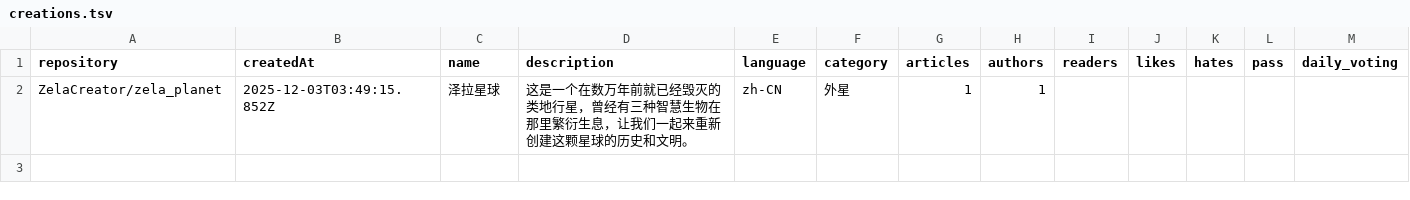
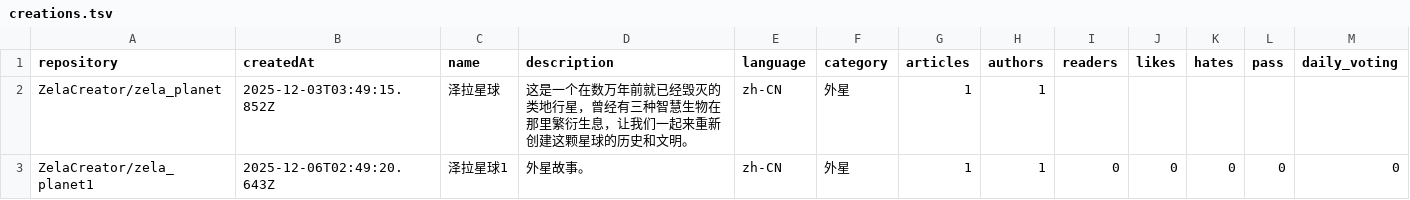
Before and after one commit to DIPCNPO/creations, a TSV file: creations.tsv, drawn as a sheet.

Commit message:
Add project ZelaCreator/zela_planet1 to creations.tsv
- Repository: ZelaCreator/zela_planet1
- Name: 泽拉星球1
- Issue: #3

```diff
--- a/creations.tsv
+++ b/creations.tsv
@@ -2 +2,2 @@ repository	createdAt	name	description	language	category	articles	authors	readers
 ZelaCreator/zela_planet	2025-12-03T03:49:15.852Z	泽拉星球	这是一个在数万年前就已经毁灭的类地行星，曾经有三种智慧生物在那里繁衍生息，让我们一起来重新创建这颗星球的历史和文明。	zh-CN	外星	1	1					
+ZelaCreator/zela_planet1	2025-12-06T02:49:20.643Z	泽拉星球1	外星故事。	zh-CN	外星	1	1	0	0	0	0	0
```
